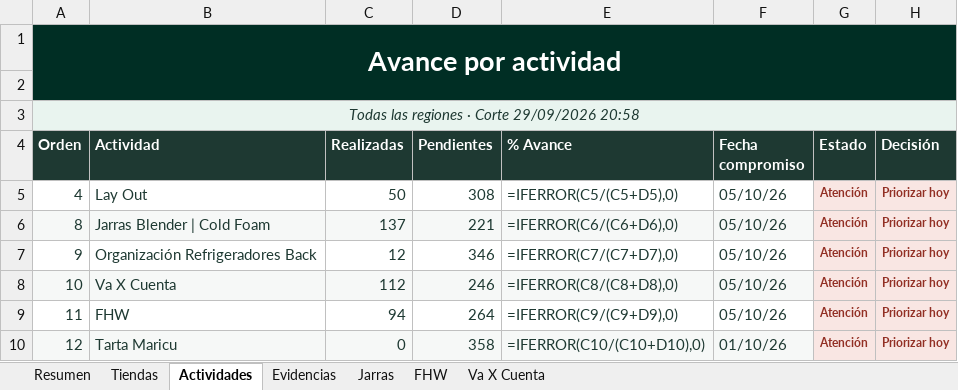
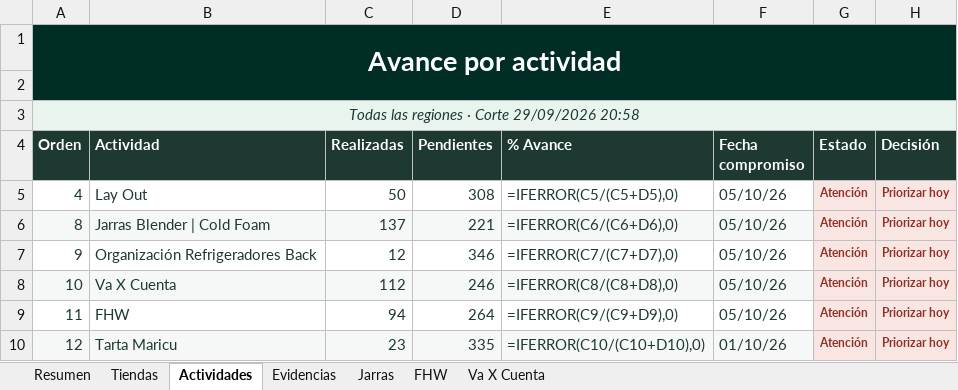
Before and after one commit to sbx-mex/Sistemas_Evidencias_Ops, an Excel workbook: exports/Resumen_Evidencias_OPS.xlsx, sheet Actividades, drawn as a sheet; values as stored, in another font and other column widths than the file's, no borders; formulas without a stored value are shown as written; conditional formats not drawn; the diff names each change by its address in the sheet, - before the commit and + after, or states it on an @@ line.

```diff
--- a/exports/Resumen_Evidencias_OPS.xlsx (sheet Actividades)
+++ b/exports/Resumen_Evidencias_OPS.xlsx (sheet Actividades)
-C10 (Realizadas): 0
+C10 (Realizadas): 23
-D10 (Pendientes): 358
+D10 (Pendientes): 335
```
Also changed, not shown: sheet Tiendas, sheet Evidencias, sheet Resumen, 18 other files.
